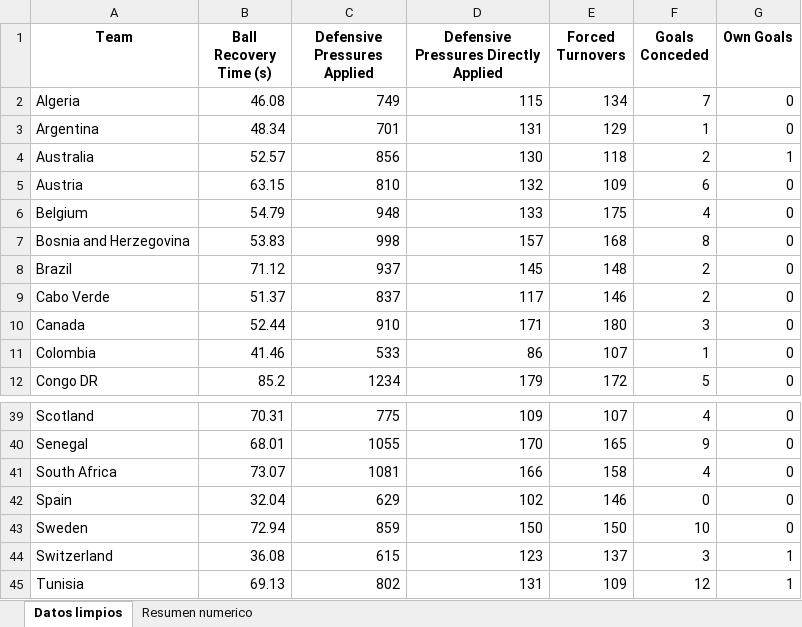
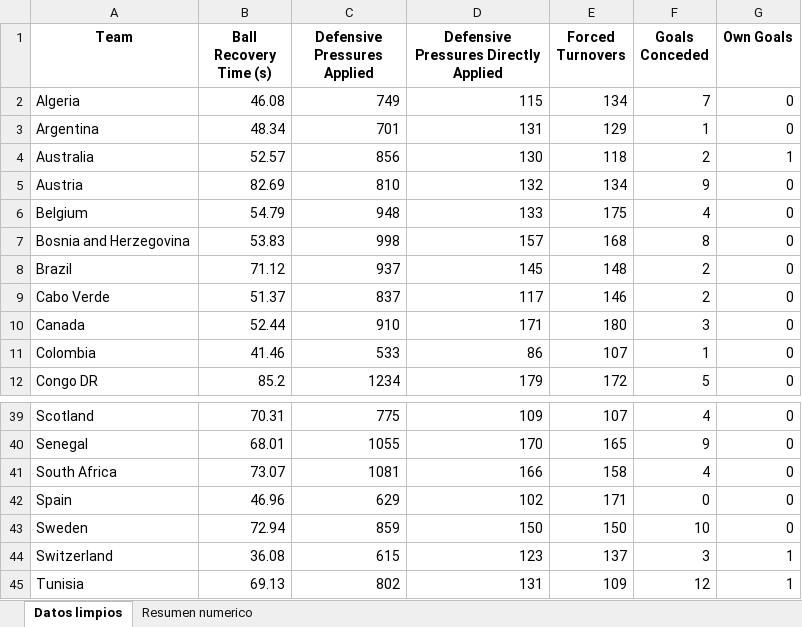
Before and after one commit to ManuelMtz1018/fifa_team_statistics, an Excel workbook: outputs/fifa_team_statistics/excel_por_categoria/Defending.xlsx, sheet Datos limpios, drawn as a sheet; only a part is shown, gaps mark what is left out; values as stored, in another font and other column widths than the file's, no borders; the diff names each change by its address in the sheet, - before the commit and + after, or states it on an @@ line.

```diff
--- a/outputs/fifa_team_statistics/excel_por_categoria/Defending.xlsx (sheet Datos limpios)
+++ b/outputs/fifa_team_statistics/excel_por_categoria/Defending.xlsx (sheet Datos limpios)
-B5 (Ball Recovery Time (s)): 63.15
+B5 (Ball Recovery Time (s)): 82.69
-E5 (Forced Turnovers): 109
+E5 (Forced Turnovers): 134
-F5 (Goals Conceded): 6
+F5 (Goals Conceded): 9
-B42 (Ball Recovery Time (s)): 32.04
+B42 (Ball Recovery Time (s)): 46.96
-E42 (Forced Turnovers): 146
+E42 (Forced Turnovers): 171
```
Also changed, not shown: sheet Resumen numerico, outputs/fifa_team_statistics/excel_por_categoria/Attacking.xlsx, outputs/fifa_team_statistics/excel_por_categoria/Discipline.xlsx, 10 other files.
